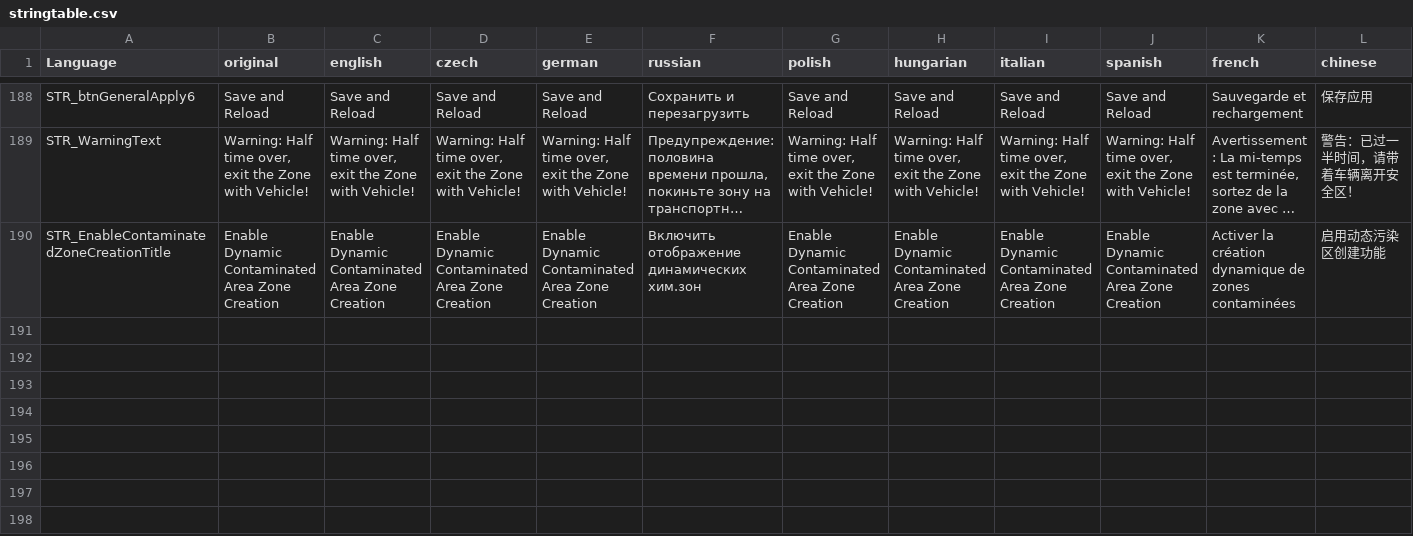
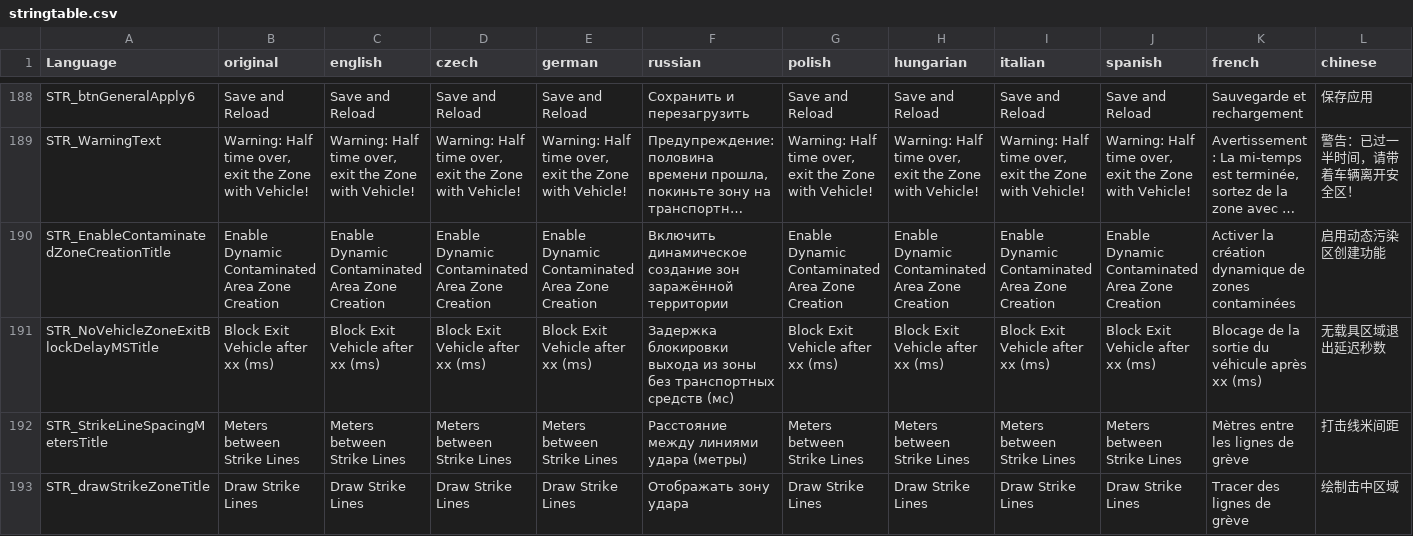
Before and after one commit to Ninjin89/ninjinspvppvetranslation, a CSV file: stringtable.csv, drawn as a sheet; only a part is shown, gaps mark what is left out; long unchanged cells end in …; rows hold the shown columns only; the diff names each change by its address in the sheet, - before the commit and + after, or states it on an @@ line.

Commit message:
Update stringtable.csv
added

Enable Dynamic Contaminated Area Zone Creation
Block Exit Vehicle after xx (ms)
Meters between Strike Lines
Draw Strike Lines

```diff
--- a/stringtable.csv
+++ b/stringtable.csv
-F190 (russian): Включить отображение динамических хим.зон
+F190 (russian): Включить динамическое создание зон заражённой территории
+row 191: STR_NoVehicleZoneExitBlockDelayMSTitle | Block Exit Vehicle after xx (ms) | Block Exit Vehicle after xx (ms) | Block Exit Vehicle after xx (ms) | Block Exit Vehicle after xx (ms) | Задержка блокировки выхода из зоны без транспортных средств (мс) | Block Exit Vehicle after xx (ms) | Block Exit Vehicle after xx (ms) | Block Exit Vehicle after xx (ms) | Block Exit Vehicle after xx (ms) | Blocage de la sortie du véhicule après xx (ms) | 无载具区域退出延迟秒数
+row 192: STR_StrikeLineSpacingMetersTitle | Meters between Strike Lines | Meters between Strike Lines | Meters between Strike Lines | Meters between Strike Lines | Расстояние между линиями удара (метры) | Meters between Strike Lines | Meters between Strike Lines | Meters between Strike Lines | Meters between Strike Lines | Mètres entre les lignes de grève | 打击线米间距
+row 193: STR_drawStrikeZoneTitle | Draw Strike Lines | Draw Strike Lines | Draw Strike Lines | Draw Strike Lines | Отображать зону удара | Draw Strike Lines | Draw Strike Lines | Draw Strike Lines | Draw Strike Lines | Tracer des lignes de grève | 绘制击中区域
```
